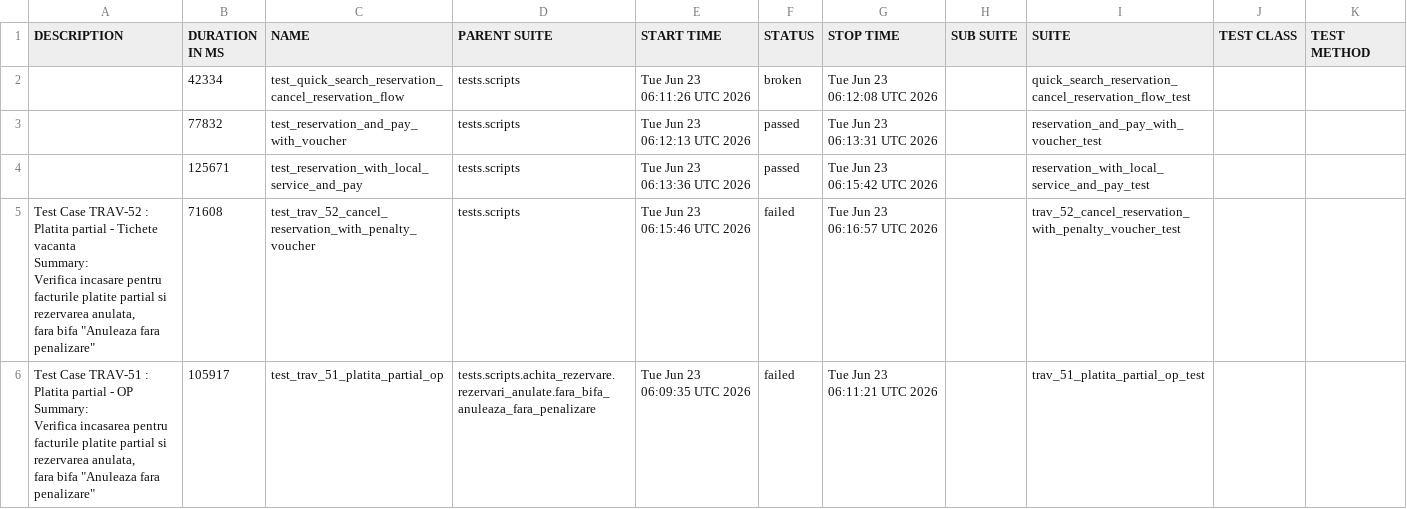
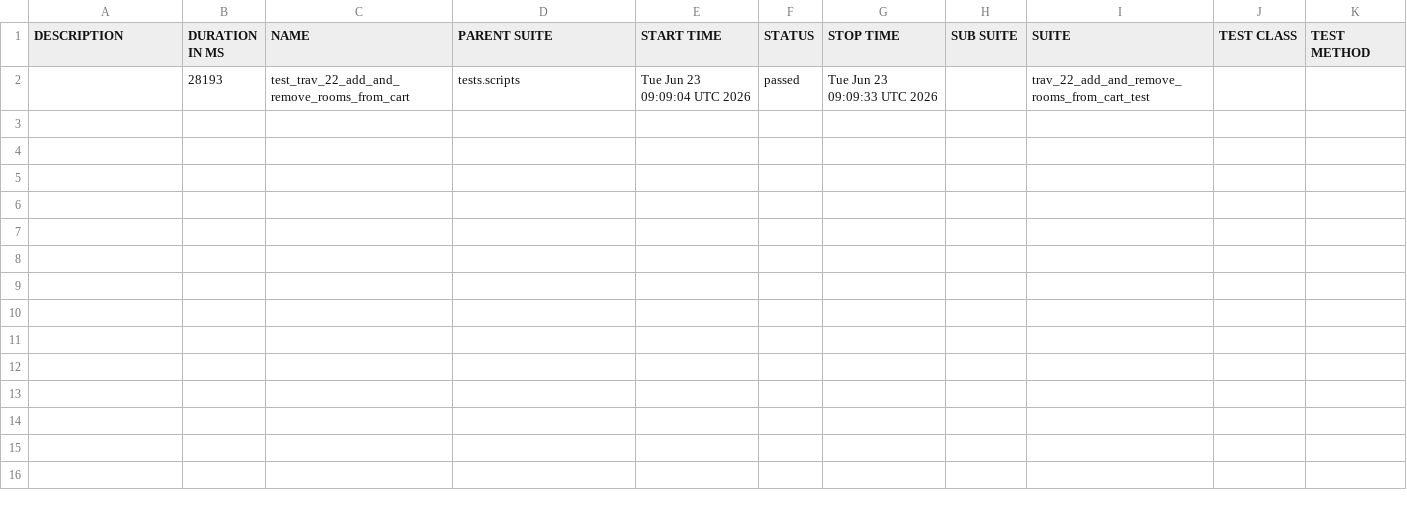
Before and after one commit to gabrielfilipwesrom/qa-reports, a CSV file: data/suites.csv, drawn as a sheet.

```diff
--- a/data/suites.csv
+++ b/data/suites.csv
@@ -1,18 +1,2 @@
 "DESCRIPTION","DURATION IN MS","NAME","PARENT SUITE","START TIME","STATUS","STOP TIME","SUB SUITE","SUITE","TEST CLASS","TEST METHOD"
-"","42334","test_quick_search_reservation_cancel_reservation_flow","tests.scripts","Tue Jun 23 06:11:26 UTC 2026","broken","Tue Jun 23 06:12:08 UTC 2026","","quick_search_reservation_cancel_reservation_flow_test","",""
-"","77832","test_reservation_and_pay_with_voucher","tests.scripts","Tue Jun 23 06:12:13 UTC 2026","passed","Tue Jun 23 06:13:31 UTC 2026","","reservation_and_pay_with_voucher_test","",""
-"","125671","test_reservation_with_local_service_and_pay","tests.scripts","Tue Jun 23 06:13:36 UTC 2026","passed","Tue Jun 23 06:15:42 UTC 2026","","reservation_with_local_service_and_pay_test","",""
-"
-    Test Case TRAV-52 : Platita partial - Tichete vacanta
-
-    Summary:
-    Verifica incasare pentru facturile platite partial si rezervarea anulata,
-    fara bifa ""Anuleaza fara penalizare""
-    ","71608","test_trav_52_cancel_reservation_with_penalty_voucher","tests.scripts","Tue Jun 23 06:15:46 UTC 2026","failed","Tue Jun 23 06:16:57 UTC 2026","","trav_52_cancel_reservation_with_penalty_voucher_test","",""
-"
-    Test Case TRAV-51 : Platita partial - OP
-
-    Summary:
-    Verifica incasarea pentru facturile platite partial si rezervarea anulata,
-    fara bifa ""Anuleaza fara penalizare""
-    ","105917","test_trav_51_platita_partial_op","tests.scripts.achita_rezervare.rezervari_anulate.fara_bifa_anuleaza_fara_penalizare","Tue Jun 23 06:09:35 UTC 2026","failed","Tue Jun 23 06:11:21 UTC 2026","","trav_51_platita_partial_op_test","",""
+"","28193","test_trav_22_add_and_remove_rooms_from_cart","tests.scripts","Tue Jun 23 09:09:04 UTC 2026","passed","Tue Jun 23 09:09:33 UTC 2026","","trav_22_add_and_remove_rooms_from_cart_test","",""
```
Also changed, not shown: 35 other files.
